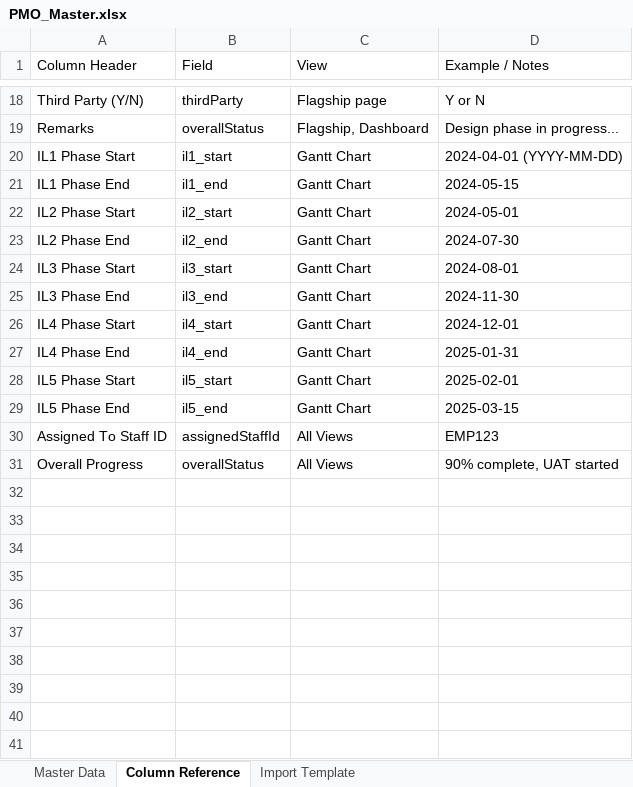
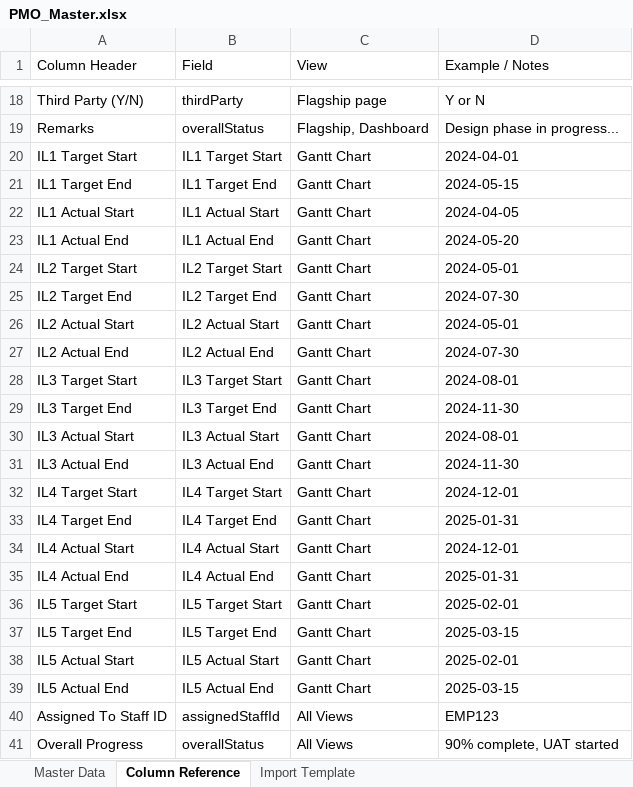
Before and after one commit to kar123tavya/PMO_MSIL, an Excel workbook: PMO_Master.xlsx, sheet Column Reference, drawn as a sheet; only a part is shown, gaps mark what is left out; values as stored, in another font and other column widths than the file's, no borders; removed rows and columns are numbered as before the commit, all else as after; the diff names each change by its address in the sheet, - before the commit and + after, or states it on an @@ line.

Commit message:
Update Excel Sync to export/import all 4 dates for phases

```diff
--- a/PMO_Master.xlsx (sheet Column Reference)
+++ b/PMO_Master.xlsx (sheet Column Reference)
-row 20: IL1 Phase Start | il1_start | Gantt Chart | 2024-04-01 (YYYY-MM-DD)
+row 20: IL1 Target Start | IL1 Target Start | Gantt Chart | 2024-04-01
-A21 (Column Header): IL1 Phase End
+A21 (Column Header): IL1 Target End
-B21 (Field): il1_end
+B21 (Field): IL1 Target End
+row 22: IL1 Actual Start | IL1 Actual Start | Gantt Chart | 2024-04-05
+row 23: IL1 Actual End | IL1 Actual End | Gantt Chart | 2024-05-20
-A24 (Column Header): IL2 Phase Start
+A24 (Column Header): IL2 Target Start
-B24 (Field): il2_start
+B24 (Field): IL2 Target Start
-A25 (Column Header): IL2 Phase End
+A25 (Column Header): IL2 Target End
-B25 (Field): il2_end
+B25 (Field): IL2 Target End
+row 26: IL2 Actual Start | IL2 Actual Start | Gantt Chart | 2024-05-01
+row 27: IL2 Actual End | IL2 Actual End | Gantt Chart | 2024-07-30
-A28 (Column Header): IL3 Phase Start
+A28 (Column Header): IL3 Target Start
-B28 (Field): il3_start
+B28 (Field): IL3 Target Start
-A29 (Column Header): IL3 Phase End
+A29 (Column Header): IL3 Target End
-B29 (Field): il3_end
+B29 (Field): IL3 Target End
+row 30: IL3 Actual Start | IL3 Actual Start | Gantt Chart | 2024-08-01
+row 31: IL3 Actual End | IL3 Actual End | Gantt Chart | 2024-11-30
-A32 (Column Header): IL4 Phase Start
+A32 (Column Header): IL4 Target Start
-B32 (Field): il4_start
+B32 (Field): IL4 Target Start
-A33 (Column Header): IL4 Phase End
+A33 (Column Header): IL4 Target End
-B33 (Field): il4_end
+B33 (Field): IL4 Target End
+row 34: IL4 Actual Start | IL4 Actual Start | Gantt Chart | 2024-12-01
+row 35: IL4 Actual End | IL4 Actual End | Gantt Chart | 2025-01-31
-A36 (Column Header): IL5 Phase Start
+A36 (Column Header): IL5 Target Start
-B36 (Field): il5_start
+B36 (Field): IL5 Target Start
-A37 (Column Header): IL5 Phase End
+A37 (Column Header): IL5 Target End
-B37 (Field): il5_end
+B37 (Field): IL5 Target End
+row 38: IL5 Actual Start | IL5 Actual Start | Gantt Chart | 2025-02-01
+row 39: IL5 Actual End | IL5 Actual End | Gantt Chart | 2025-03-15
```
Also changed, not shown: sheet Master Data, sheet Import Template, 1 other file.
